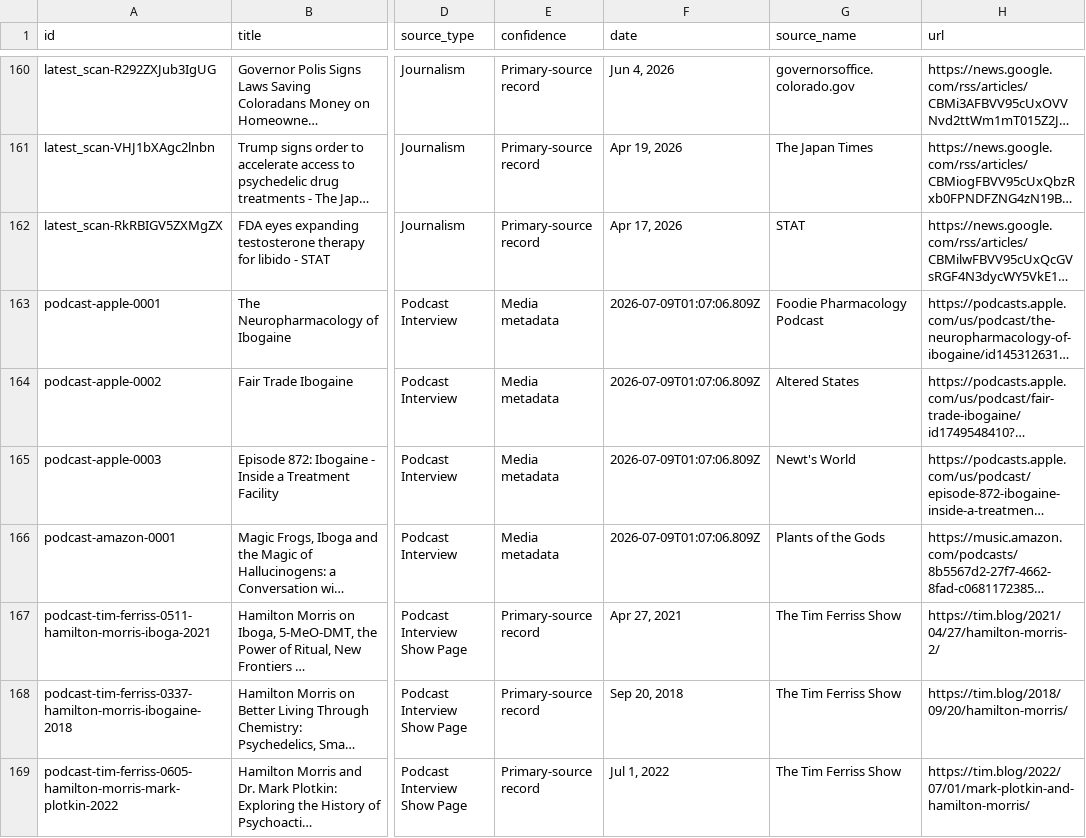
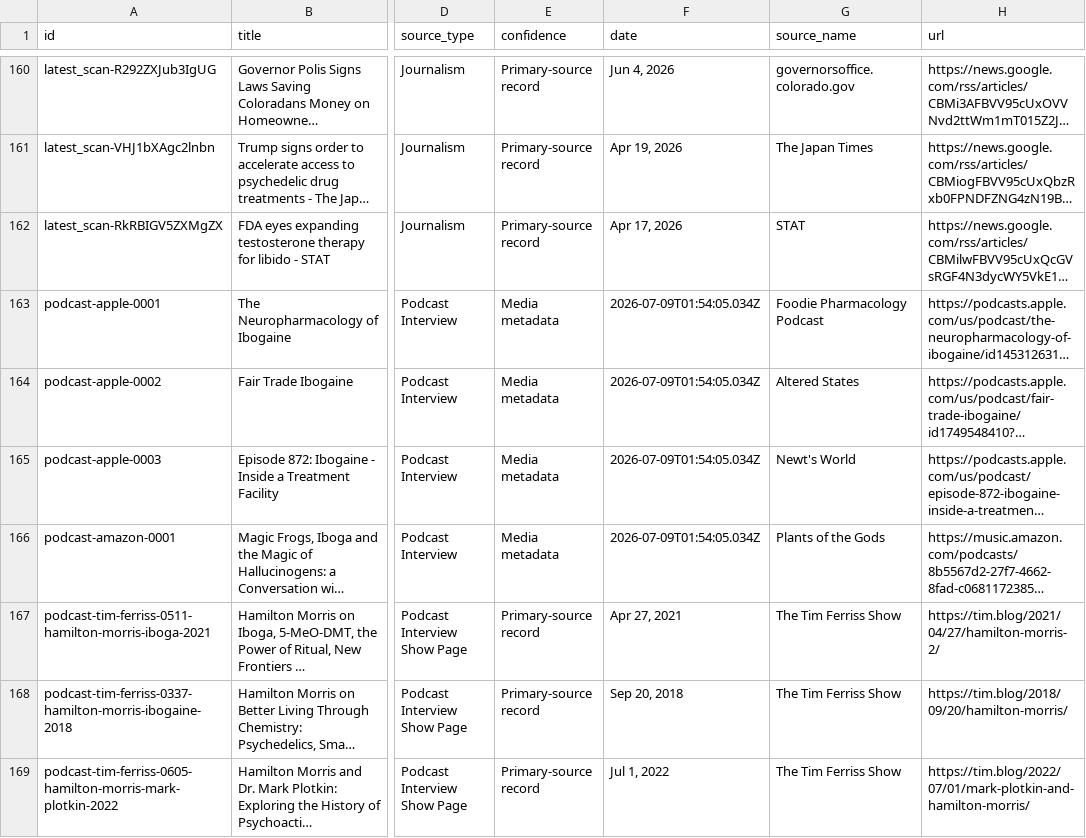
Before and after one commit to seantei/ibogabase, a CSV file: data/source-catalog.csv, drawn as a sheet; only a part is shown, gaps mark what is left out; long unchanged cells end in …; the diff covers the shown part only; the diff names each change by its address in the sheet, - before the commit and + after, or states it on an @@ line.

Commit message:
Refresh IbogaBase navigation and source feed

```diff
--- a/data/source-catalog.csv
+++ b/data/source-catalog.csv
-F163:F166 (date): 2026-07-09T01:07:06.809Z
+F163:F166 (date): 2026-07-09T01:54:05.034Z
```
Also changed, not shown: 25 edited cells elsewhere in this file, 50 other files.
